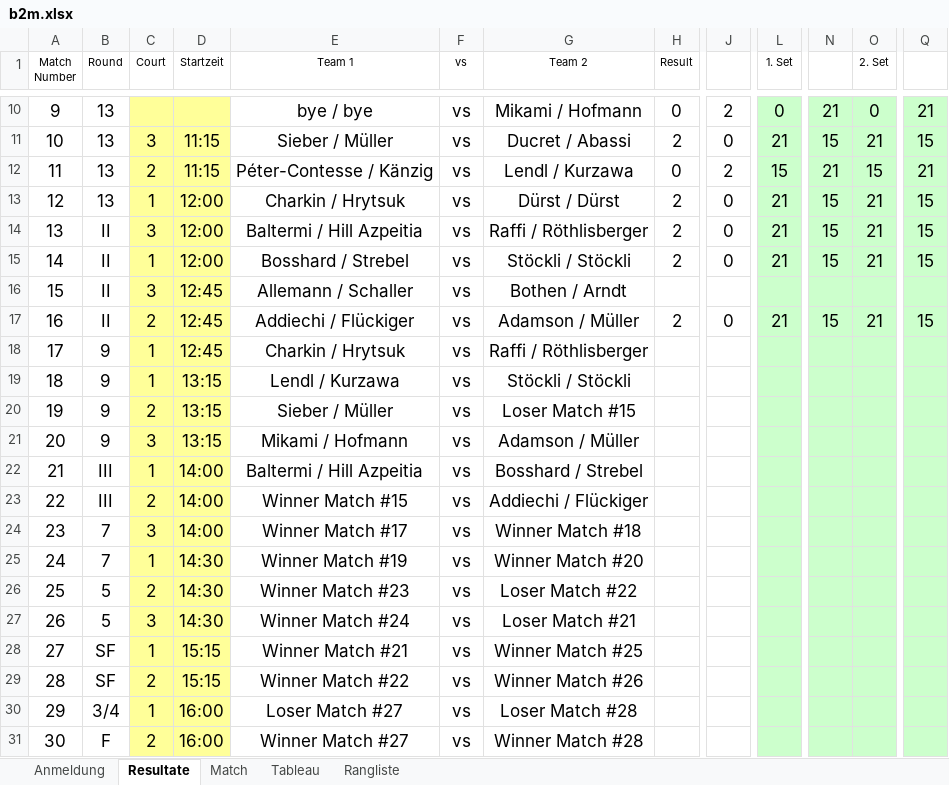
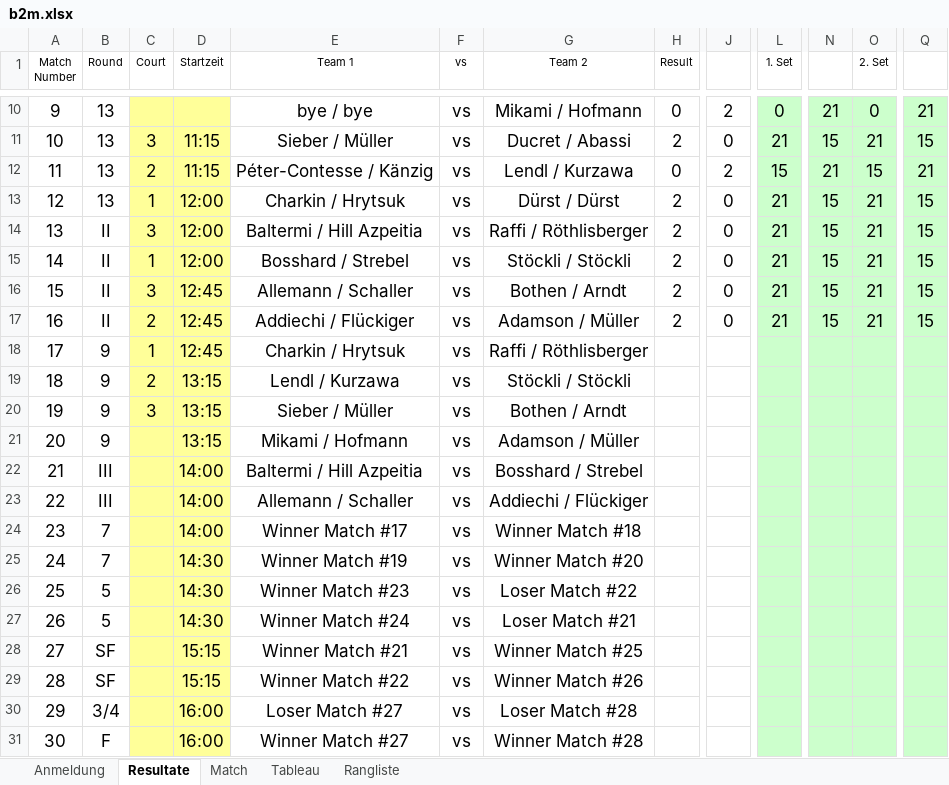
Before and after one commit to Lucanepa/beach_tournament, an Excel workbook: b2m.xlsx, sheet Resultate, drawn as a sheet; only a part is shown, gaps mark what is left out; values as stored, in another font and other column widths than the file's, no borders; the diff names each change by its address in the sheet, - before the commit and + after, or states it on an @@ line.

```diff
--- a/b2m.xlsx (sheet Resultate)
+++ b/b2m.xlsx (sheet Resultate)
-H16 (Result): (empty)
+H16 (Result): 2
-J16: (empty)
+J16: 0
-L16 (1. Set): (empty)
+L16 (1. Set): 21
-N16: (empty)
+N16: 15
-O16 (2. Set): (empty)
+O16 (2. Set): 21
-Q16: (empty)
+Q16: 15
-C19 (Court): 1
+C19 (Court): 2
-C20 (Court): 2
+C20 (Court): 3
-G20 (Team 2): Loser Match #15
+G20 (Team 2): Bothen / Arndt
-C21 (Court): 3
+C21 (Court): (empty)
-C22 (Court): 1
+C22 (Court): (empty)
-C23 (Court): 2
+C23 (Court): (empty)
-E23 (Team 1): Winner Match #15
+E23 (Team 1): Allemann / Schaller
-C24 (Court): 3
+C24 (Court): (empty)
-C25 (Court): 1
+C25 (Court): (empty)
-C26 (Court): 2
+C26 (Court): (empty)
-C27 (Court): 3
+C27 (Court): (empty)
-C28 (Court): 1
+C28 (Court): (empty)
-C29 (Court): 2
+C29 (Court): (empty)
-C30 (Court): 1
+C30 (Court): (empty)
-C31 (Court): 2
+C31 (Court): (empty)
```
Also changed, not shown: sheet Match, sheet Tableau, hidden cells, b3f.xlsx.
